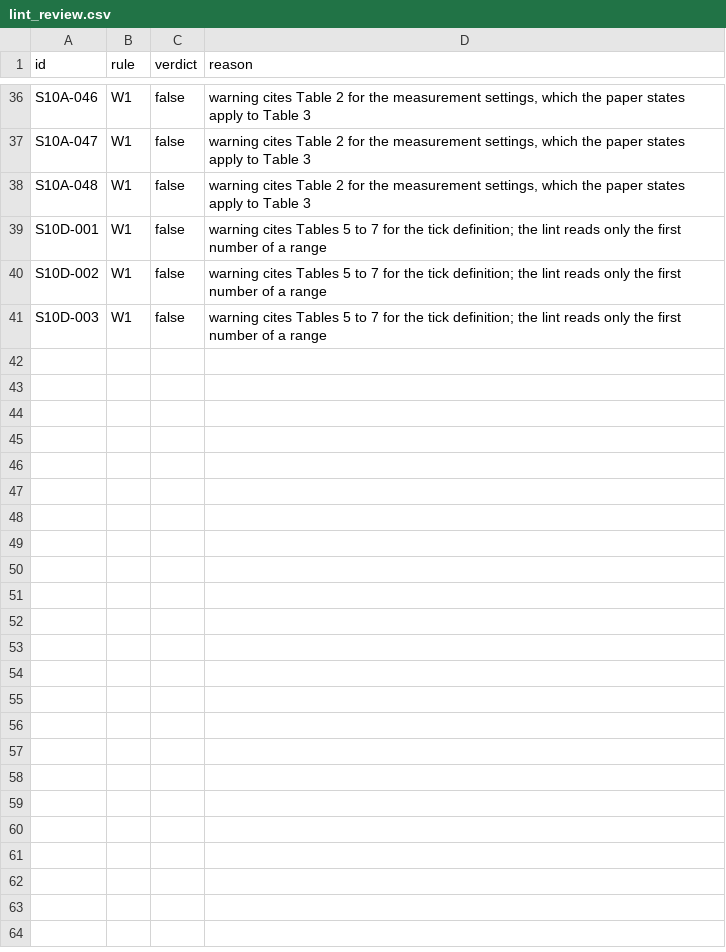
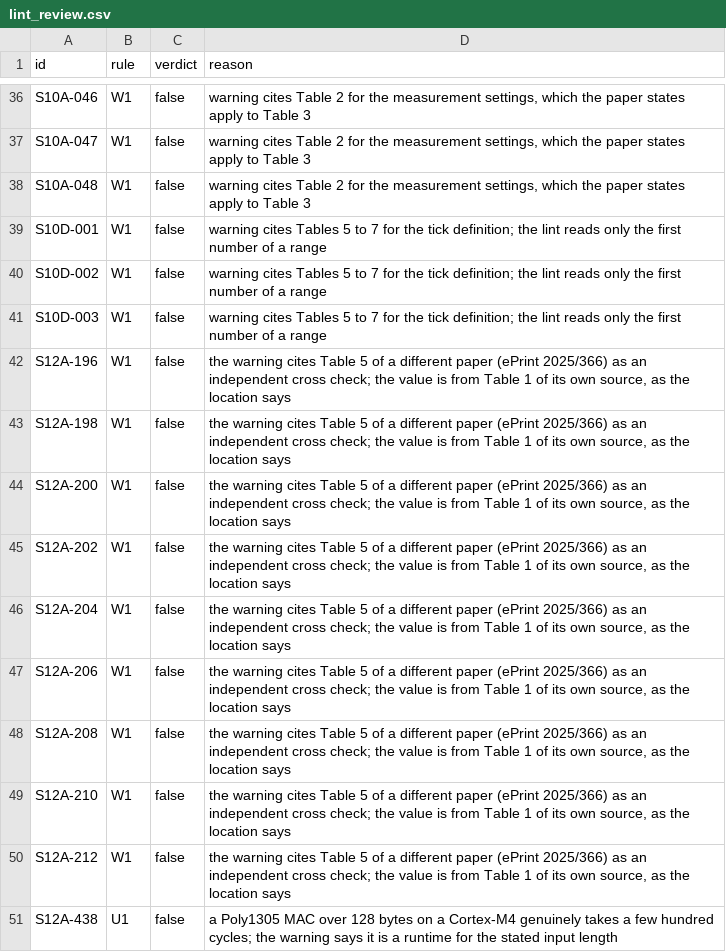
Before and after one commit to hudasol/post-quantum-security, a CSV file: data/verify4/lint_review.csv, drawn as a sheet; only a part is shown, gaps mark what is left out.

Commit message:
Review the ten column lint flags raised by the S12 rows (all false positives)
Nine Cortex-M7 Dilithium rows name a table of another paper as a cross check,
and a Poly1305 MAC of 128 bytes genuinely takes 747 cycles. The test job had
failed since the merge in 95884c2 because these flags were unreviewed.

```diff
--- a/data/verify4/lint_review.csv
+++ b/data/verify4/lint_review.csv
@@ -41 +41,11 @@ S10D-002,W1,false,warning cites Tables 5 to 7 for the tick definition; the lint
 S10D-003,W1,false,warning cites Tables 5 to 7 for the tick definition; the lint reads only the first number of a range
+S12A-196,W1,false,"the warning cites Table 5 of a different paper (ePrint 2025/366) as an independent cross check; the value is from Table 1 of its own source, as the location says"
+S12A-198,W1,false,"the warning cites Table 5 of a different paper (ePrint 2025/366) as an independent cross check; the value is from Table 1 of its own source, as the location says"
+S12A-200,W1,false,"the warning cites Table 5 of a different paper (ePrint 2025/366) as an independent cross check; the value is from Table 1 of its own source, as the location says"
+S12A-202,W1,false,"the warning cites Table 5 of a different paper (ePrint 2025/366) as an independent cross check; the value is from Table 1 of its own source, as the location says"
+S12A-204,W1,false,"the warning cites Table 5 of a different paper (ePrint 2025/366) as an independent cross check; the value is from Table 1 of its own source, as the location says"
+S12A-206,W1,false,"the warning cites Table 5 of a different paper (ePrint 2025/366) as an independent cross check; the value is from Table 1 of its own source, as the location says"
+S12A-208,W1,false,"the warning cites Table 5 of a different paper (ePrint 2025/366) as an independent cross check; the value is from Table 1 of its own source, as the location says"
+S12A-210,W1,false,"the warning cites Table 5 of a different paper (ePrint 2025/366) as an independent cross check; the value is from Table 1 of its own source, as the location says"
+S12A-212,W1,false,"the warning cites Table 5 of a different paper (ePrint 2025/366) as an independent cross check; the value is from Table 1 of its own source, as the location says"
+S12A-438,U1,false,a Poly1305 MAC over 128 bytes on a Cortex-M4 genuinely takes a few hundred cycles; the warning says it is a runtime for the stated input length
```
